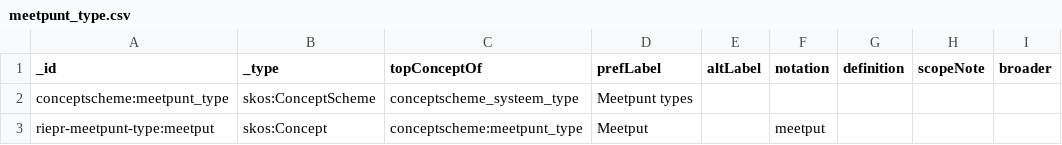
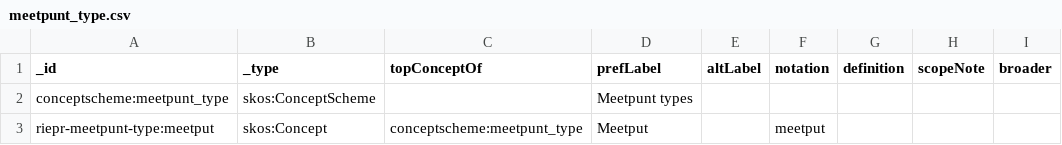
Before and after one commit to milieuinfo/codelijst-rie-iepr, a CSV file: src/source/meetpunt_type.csv, drawn as a sheet.

```diff
--- a/src/source/meetpunt_type.csv
+++ b/src/source/meetpunt_type.csv
@@ -1,3 +1,3 @@
 _id,_type,topConceptOf,prefLabel,altLabel,notation,definition,scopeNote,broader
-conceptscheme:meetpunt_type,skos:ConceptScheme,conceptscheme_systeem_type,Meetpunt types,,,
+conceptscheme:meetpunt_type,skos:ConceptScheme,,Meetpunt types,,,
 riepr-meetpunt-type:meetput,skos:Concept,conceptscheme:meetpunt_type,Meetput,,meetput,,,
```
Also changed, not shown: src/source/onttrekkingspunt_type.csv, 1 other file.
